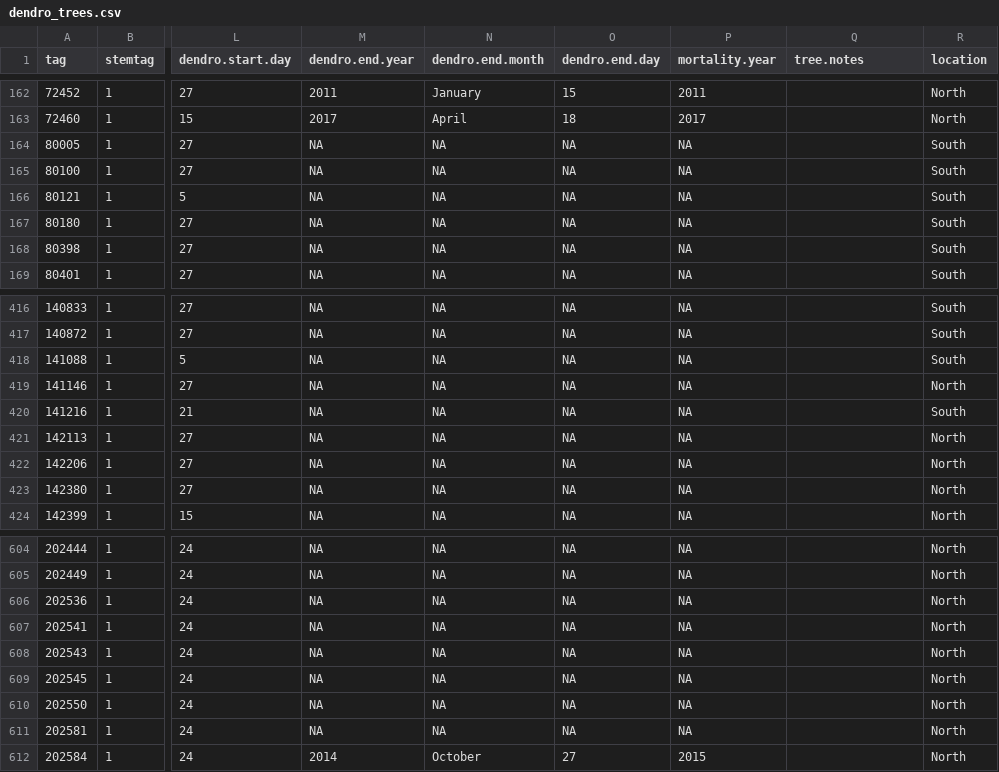
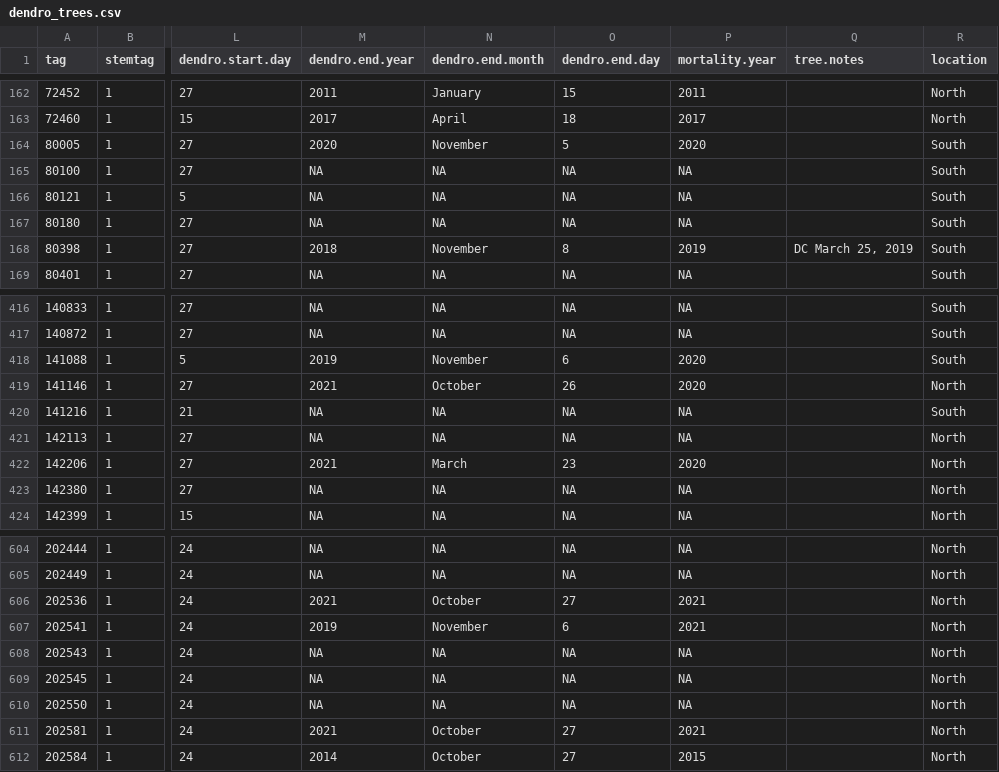
Before and after one commit to SCBI-ForestGEO/Dendrobands, a CSV file: data/dendro_trees.csv, drawn as a sheet; only a part is shown, gaps mark what is left out; the diff covers the shown part only; the diff names each change by its address in the sheet, - before the commit and + after, or states it on an @@ line.

```diff
--- a/data/dendro_trees.csv
+++ b/data/dendro_trees.csv
-M164 (dendro.end.year): NA
+M164 (dendro.end.year): 2020
-N164 (dendro.end.month): NA
+N164 (dendro.end.month): November
-O164 (dendro.end.day): NA
+O164 (dendro.end.day): 5
-P164 (mortality.year): NA
+P164 (mortality.year): 2020
-M168 (dendro.end.year): NA
+M168 (dendro.end.year): 2018
-N168 (dendro.end.month): NA
+N168 (dendro.end.month): November
-O168 (dendro.end.day): NA
+O168 (dendro.end.day): 8
-P168 (mortality.year): NA
+P168 (mortality.year): 2019
-Q168 (tree.notes): (empty)
+Q168 (tree.notes): DC March 25, 2019
-M418 (dendro.end.year): NA
+M418 (dendro.end.year): 2019
-N418 (dendro.end.month): NA
+N418 (dendro.end.month): November
-O418 (dendro.end.day): NA
+O418 (dendro.end.day): 6
-P418:P419 (mortality.year): NA
+P418:P419 (mortality.year): 2020
-M419 (dendro.end.year): NA
+M419 (dendro.end.year): 2021
-N419 (dendro.end.month): NA
+N419 (dendro.end.month): October
-O419 (dendro.end.day): NA
+O419 (dendro.end.day): 26
-M422 (dendro.end.year): NA
+M422 (dendro.end.year): 2021
-N422 (dendro.end.month): NA
+N422 (dendro.end.month): March
-O422 (dendro.end.day): NA
+O422 (dendro.end.day): 23
-P422 (mortality.year): NA
+P422 (mortality.year): 2020
-M606 (dendro.end.year): NA
+M606 (dendro.end.year): 2021
-N606 (dendro.end.month): NA
+N606 (dendro.end.month): October
-O606 (dendro.end.day): NA
+O606 (dendro.end.day): 27
-P606:P607 (mortality.year): NA
+P606:P607 (mortality.year): 2021
-M607 (dendro.end.year): NA
+M607 (dendro.end.year): 2019
-N607 (dendro.end.month): NA
+N607 (dendro.end.month): November
-O607 (dendro.end.day): NA
+O607 (dendro.end.day): 6
-M611 (dendro.end.year): NA
+M611 (dendro.end.year): 2021
-N611 (dendro.end.month): NA
+N611 (dendro.end.month): October
-O611 (dendro.end.day): NA
+O611 (dendro.end.day): 27
-P611 (mortality.year): NA
+P611 (mortality.year): 2021
```
Also changed, not shown: 148 edited cells elsewhere in this file, 3 other files.
